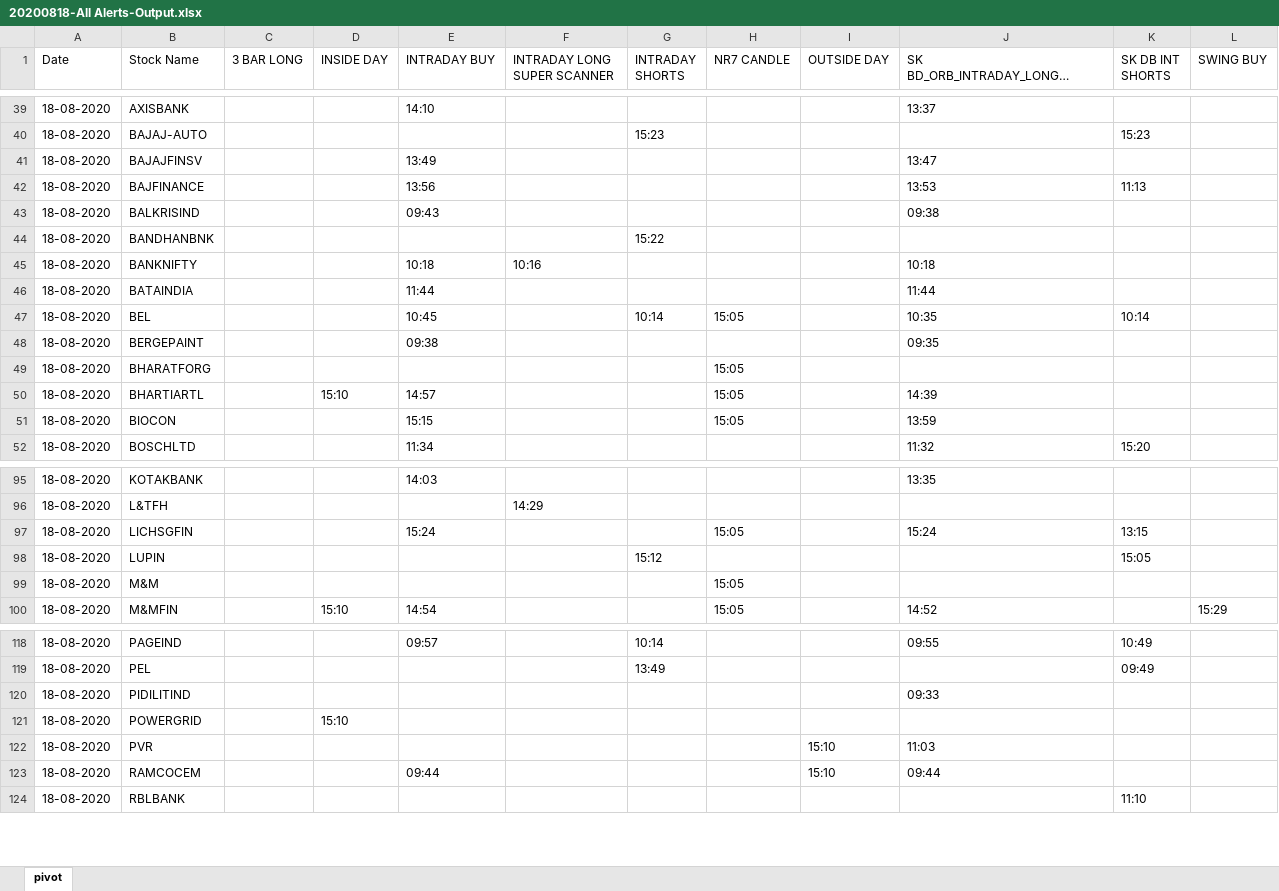
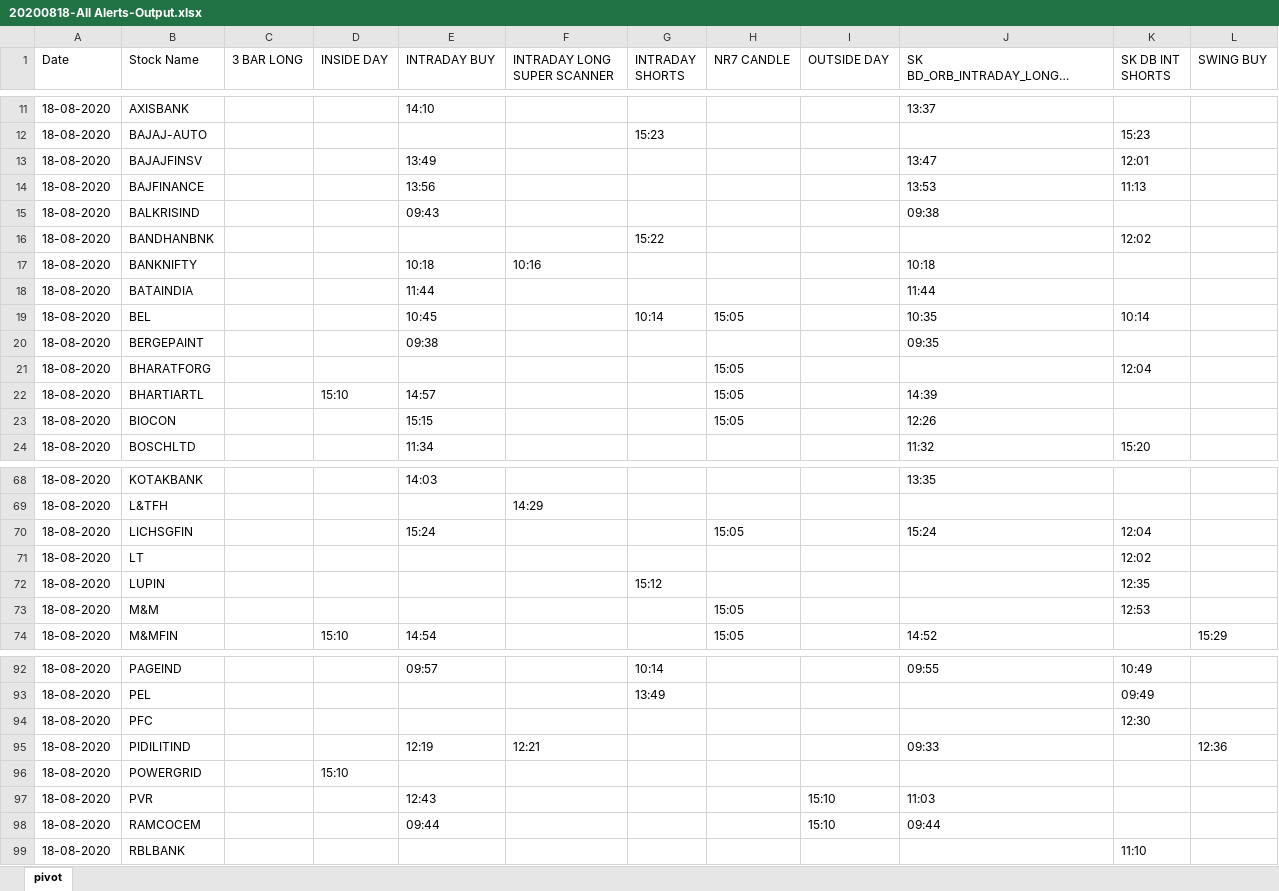
Before and after one commit to sujoysett/trade-alert-pivot, an Excel workbook: docs/20200818-All Alerts-Output.xlsx, sheet pivot, drawn as a sheet; only a part is shown, gaps mark what is left out; long unchanged cells end in …; values as stored, in another font and other column widths than the file's, no borders; addresses are those after the commit; the diff covers the shown part only; the diff names each change by its address in the sheet, - before the commit and + after, or states it on an @@ line.

```diff
--- a/docs/20200818-All Alerts-Output.xlsx (sheet pivot)
+++ b/docs/20200818-All Alerts-Output.xlsx (sheet pivot)
-K13 (SK DB INT SHORTS): (empty)
+K13 (SK DB INT SHORTS): 12:01
-K16 (SK DB INT SHORTS): (empty)
+K16 (SK DB INT SHORTS): 12:02
-K21 (SK DB INT SHORTS): (empty)
+K21 (SK DB INT SHORTS): 12:04
-J23 (SK BD_ORB_INTRADAY_LONGS_TESTING): 13:59
+J23 (SK BD_ORB_INTRADAY_LONGS_TESTING): 12:26
-K70 (SK DB INT SHORTS): 13:15
+K70 (SK DB INT SHORTS): 12:04
+row 71: 18-08-2020 | LT |  |  |  |  |  |  |  |  | 12:02
-K72 (SK DB INT SHORTS): 15:05
+K72 (SK DB INT SHORTS): 12:35
-K73 (SK DB INT SHORTS): (empty)
+K73 (SK DB INT SHORTS): 12:53
+row 94: 18-08-2020 | PFC |  |  |  |  |  |  |  |  | 12:30
-E95 (INTRADAY BUY): (empty)
+E95 (INTRADAY BUY): 12:19
-F95 (INTRADAY LONG SUPER SCANNER): (empty)
+F95 (INTRADAY LONG SUPER SCANNER): 12:21
-L95 (SWING BUY): (empty)
+L95 (SWING BUY): 12:36
-E97 (INTRADAY BUY): (empty)
+E97 (INTRADAY BUY): 12:43
```
Also changed, not shown: 2 added rows, 28 removed rows and 7 edited cells elsewhere in this sheet, 3 other files.
